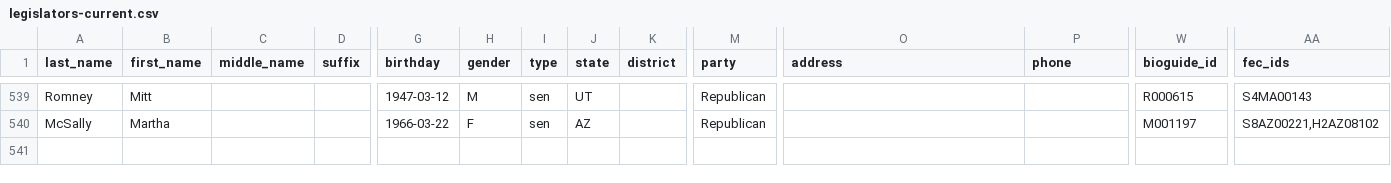
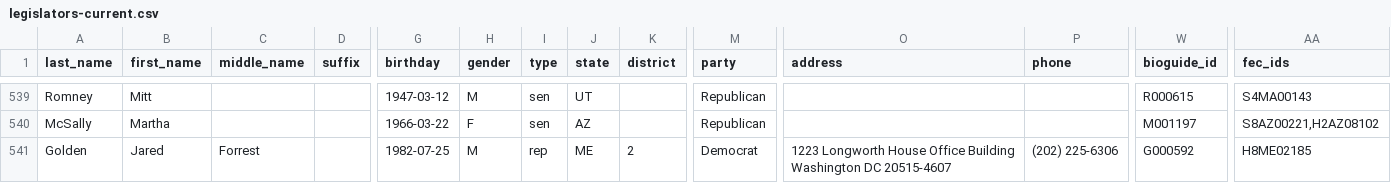
Before and after one commit to unitedstates/congress-legislators, a CSV file: legislators-current.csv, drawn as a sheet; only a part is shown, gaps mark what is left out; rows hold the shown columns only; the diff names each change by its address in the sheet, - before the commit and + after, or states it on an @@ line.

```diff
--- a/legislators-current.csv
+++ b/legislators-current.csv
+row 541: Golden | Jared | Forrest |  | 1982-07-25 | M | rep | ME | 2 | Democrat | 1223 Longworth House Office Building Washington DC 20515-4607 | (202) 225-6306 | G000592 | H8ME02185
```
Also changed, not shown: 2 other files.
